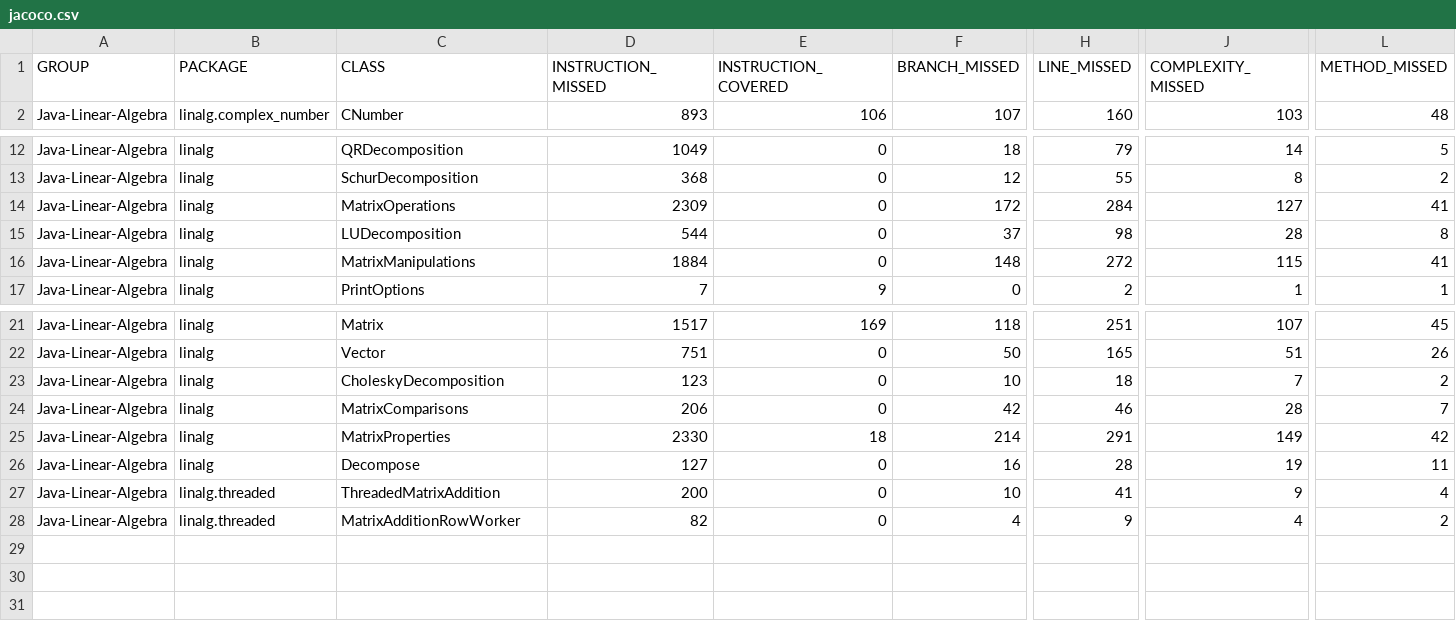
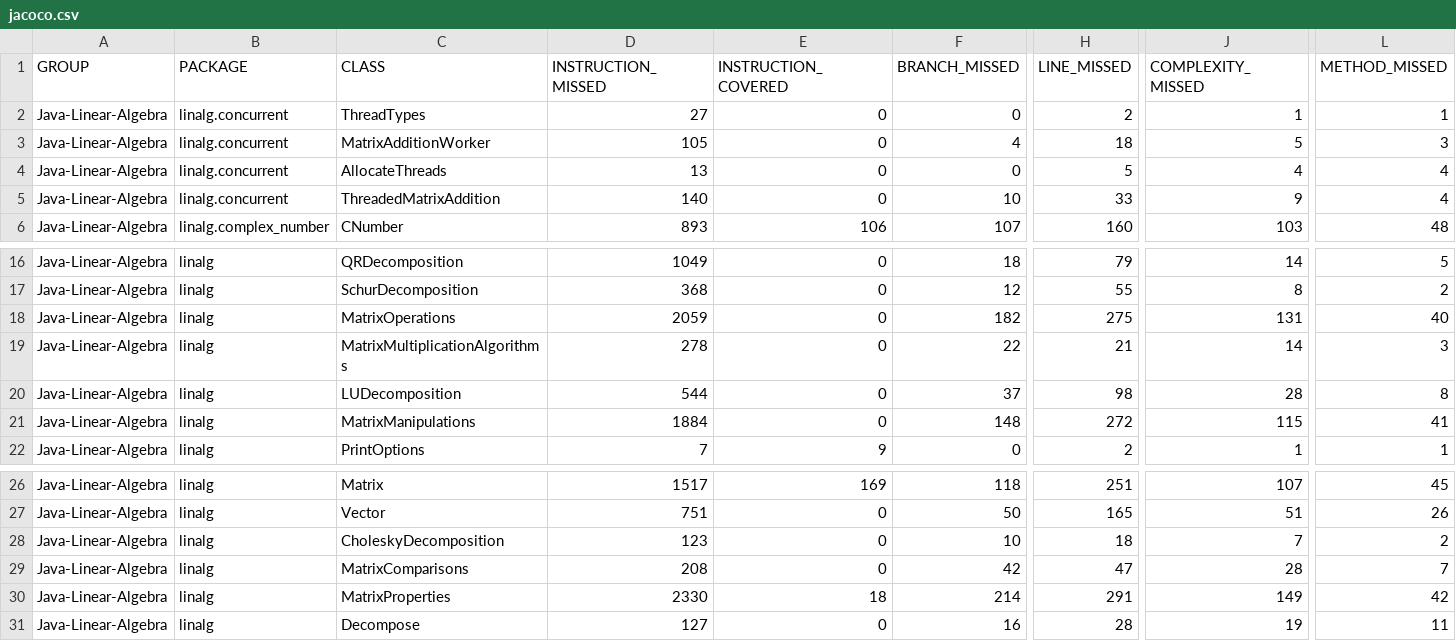
Before and after one commit to jacobdwatters/Java-Linear-Algebra, a CSV file: target/site/jacoco/jacoco.csv, drawn as a sheet; only a part is shown, gaps mark what is left out; removed rows and columns are numbered as before the commit, all else as after; rows hold the shown columns only; the diff names each change by its address in the sheet, - before the commit and + after, or states it on an @@ line.

Commit message:
Several performance improvements.
Changed several matrix operations so that they do not make unnecessary copies.

Added MatrixMultiplicationAlgorithms class which contains the standard matrix multiplication algorithm as well as a blocked algorithm which is faster for large matrices. The Matrix.mult(...) algorithm now chooses which algorithm to use based on the size.

```diff
--- a/target/site/jacoco/jacoco.csv
+++ b/target/site/jacoco/jacoco.csv
+row 2: Java-Linear-Algebra | linalg.concurrent | ThreadTypes | 27 | 0 | 0 | 2 | 1 | 1
+row 3: Java-Linear-Algebra | linalg.concurrent | MatrixAdditionWorker | 105 | 0 | 4 | 18 | 5 | 3
+row 4: Java-Linear-Algebra | linalg.concurrent | AllocateThreads | 13 | 0 | 0 | 5 | 4 | 4
+row 5: Java-Linear-Algebra | linalg.concurrent | ThreadedMatrixAddition | 140 | 0 | 10 | 33 | 9 | 4
-D18 (INSTRUCTION_MISSED): 2309
+D18 (INSTRUCTION_MISSED): 2059
-F18 (BRANCH_MISSED): 172
+F18 (BRANCH_MISSED): 182
-H18 (LINE_MISSED): 284
+H18 (LINE_MISSED): 275
-J18 (COMPLEXITY_MISSED): 127
+J18 (COMPLEXITY_MISSED): 131
-L18 (METHOD_MISSED): 41
+L18 (METHOD_MISSED): 40
+row 19: Java-Linear-Algebra | linalg | MatrixMultiplicationAlgorithms | 278 | 0 | 22 | 21 | 14 | 3
-D29 (INSTRUCTION_MISSED): 206
+D29 (INSTRUCTION_MISSED): 208
-H29 (LINE_MISSED): 46
+H29 (LINE_MISSED): 47
-row 27: Java-Linear-Algebra | linalg.threaded | ThreadedMatrixAddition | 200 | 0 | 10 | 41 | 9 | 4
-row 28: Java-Linear-Algebra | linalg.threaded | MatrixAdditionRowWorker | 82 | 0 | 4 | 9 | 4 | 2
```
Also changed, not shown: 41 other files.
